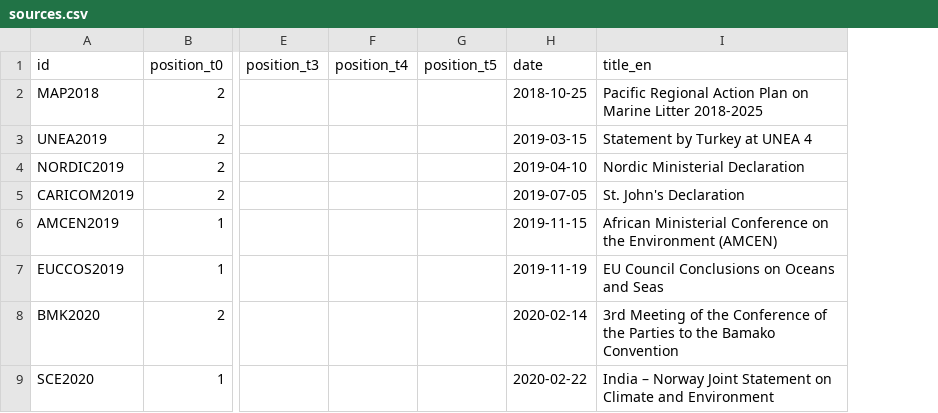
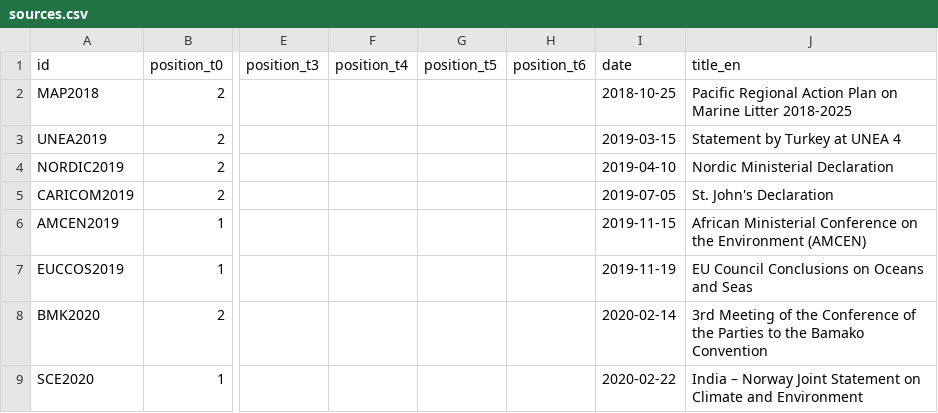
Before and after one commit to WWF-Deutschland/plastic-navigator, a CSV file: data/layers/policy/sources.csv, drawn as a sheet; only a part is shown, gaps mark what is left out; the diff covers the shown part only; the diff names each change by its address in the sheet, - before the commit and + after, or states it on an @@ line.

```diff
--- a/data/layers/policy/sources.csv
+++ b/data/layers/policy/sources.csv
+column H (position_t6), empty
```
Also changed, not shown: 2 added rows and 1 edited cell elsewhere in this file, data/layers/policy/country-sources.csv.
